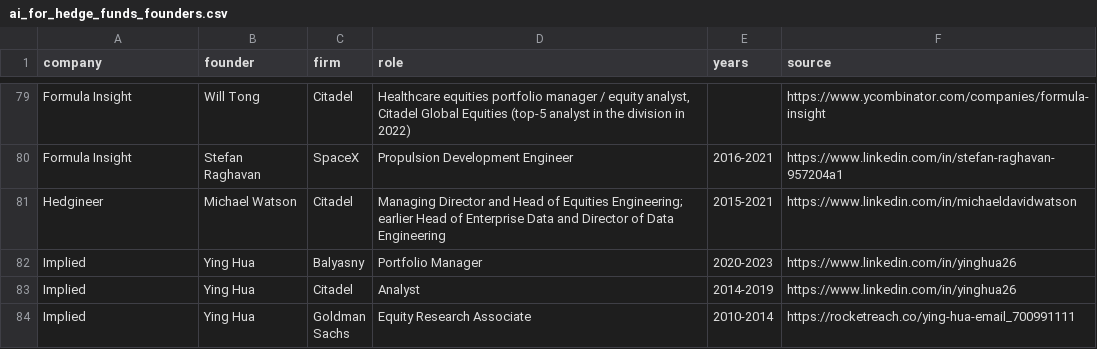
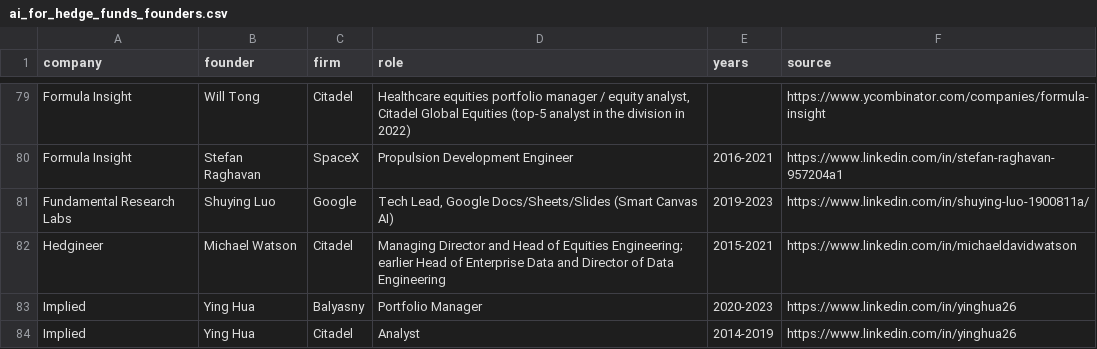
Before and after one commit to AlexIzydorczyk/AlexIzydorczyk.github.io, a CSV file: _data/ai_for_hedge_funds_founders.csv, drawn as a sheet; only a part is shown, gaps mark what is left out; the shorter side is filled out with more unchanged rows.

```diff
--- a/_data/ai_for_hedge_funds_founders.csv
+++ b/_data/ai_for_hedge_funds_founders.csv
@@ -80,2 +80,3 @@ Formula Insight,Will Tong,Citadel,"Healthcare equities portfolio manager / equit
 Formula Insight,Stefan Raghavan,SpaceX,Propulsion Development Engineer,2016-2021,https://www.linkedin.com/in/stefan-raghavan-957204a1
+Fundamental Research Labs,Shuying Luo,Google,"Tech Lead, Google Docs/Sheets/Slides (Smart Canvas AI)",2019-2023,https://www.linkedin.com/in/shuying-luo-1900811a/
 Hedgineer,Michael Watson,Citadel,Managing Director and Head of Equities Engineering; earlier Head of Enterprise Data and Director of Data Engineering,2015-2021,https://www.linkedin.com/in/michaeldavidwatson
```
Also changed, not shown: _data/ai_for_hedge_funds.csv, _data/ai_for_hedge_funds_media.csv, 4 other files.
